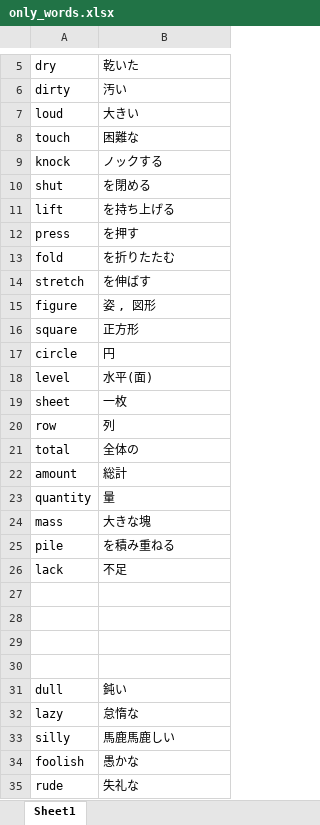
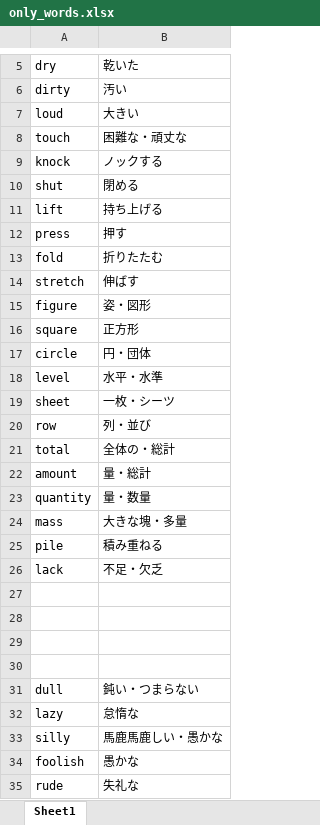
Before and after one commit to elsy0111/summer, an Excel workbook: only_words.xlsx, sheet Sheet1, drawn as a sheet; only a part is shown, gaps mark what is left out; values as stored, in another font and other column widths than the file's, no borders; the diff covers the shown part only; the diff names each change by its address in the sheet, - before the commit and + after, or states it on an @@ line.

Commit message:
excel

```diff
--- a/only_words.xlsx (sheet Sheet1)
+++ b/only_words.xlsx (sheet Sheet1)
-B8: 困難な
+B8: 困難な・頑丈な
-B10: を閉める
+B10: 閉める
-B11: を持ち上げる
+B11: 持ち上げる
-B12: を押す
+B12: 押す
-B13: を折りたたむ
+B13: 折りたたむ
-B14: を伸ばす
+B14: 伸ばす
-B15: 姿 , 図形
+B15: 姿・図形
-B17: 円
+B17: 円・団体
-B18: 水平(面)
+B18: 水平・水準
-B19: 一枚
+B19: 一枚・シーツ
-B20: 列
+B20: 列・並び
-B21: 全体の
+B21: 全体の・総計
-B22: 総計
+B22: 量・総計
-B23: 量
+B23: 量・数量
-B24: 大きな塊
+B24: 大きな塊・多量
-B25: を積み重ねる
+B25: 積み重ねる
-B26: 不足
+B26: 不足・欠乏
-B31: 鈍い
+B31: 鈍い・つまらない
-B33: 馬鹿馬鹿しい
+B33: 馬鹿馬鹿しい・愚かな
```
Also changed, not shown: 46 edited cells elsewhere in this sheet, 6 other files.
